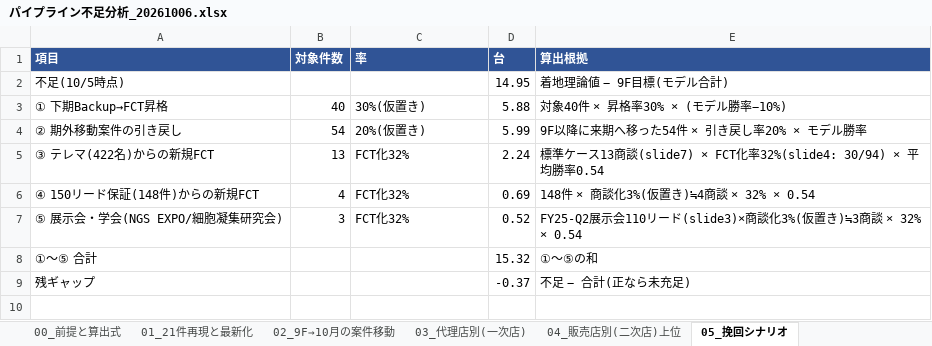
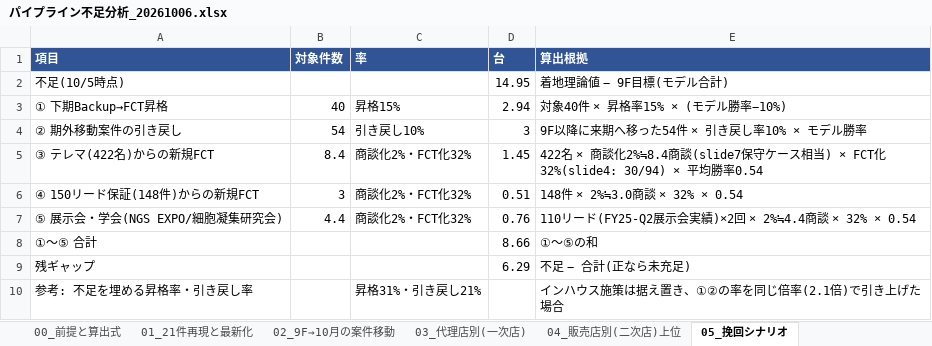
Before and after one commit to saru7949-koro/-1, an Excel workbook: 出力/パイプライン不足分析_20261006.xlsx, sheet 05_挽回シナリオ, drawn as a sheet; values as stored, in another font and other column widths than the file's, no borders; the diff names each change by its address in the sheet, - before the commit and + after, or states it on an @@ line.

```diff
--- a/出力/パイプライン不足分析_20261006.xlsx (sheet 05_挽回シナリオ)
+++ b/出力/パイプライン不足分析_20261006.xlsx (sheet 05_挽回シナリオ)
-C3 (率): 30%(仮置き)
+C3 (率): 昇格15%
-D3 (台): 5.88
+D3 (台): 2.94
-E3 (算出根拠): 対象40件 × 昇格率30% × (モデル勝率−10%)
+E3 (算出根拠): 対象40件 × 昇格率15% × (モデル勝率−10%)
-C4 (率): 20%(仮置き)
+C4 (率): 引き戻し10%
-D4 (台): 5.99
+D4 (台): 3
-E4 (算出根拠): 9F以降に来期へ移った54件 × 引き戻し率20% × モデル勝率
+E4 (算出根拠): 9F以降に来期へ移った54件 × 引き戻し率10% × モデル勝率
-B5 (対象件数): 13
+B5 (対象件数): 8.4
-C5:C7 (率): FCT化32%
+C5:C7 (率): 商談化2%・FCT化32%
-D5 (台): 2.24
+D5 (台): 1.45
-E5 (算出根拠): 標準ケース13商談(slide7) × FCT化率32%(slide4: 30/94)…
+E5 (算出根拠): 422名 × 商談化2%≒8.4商談(slide7保守ケース相当) × FCT化32%(slide4: 30/94)…
-B6 (対象件数): 4
+B6 (対象件数): 3
-D6 (台): 0.69
+D6 (台): 0.51
-E6 (算出根拠): 148件 × 商談化3%(仮置き)≒4商談 × 32% × 0.54
+E6 (算出根拠): 148件 × 2%≒3.0商談 × 32% × 0.54
-B7 (対象件数): 3
+B7 (対象件数): 4.4
-D7 (台): 0.52
+D7 (台): 0.76
-E7 (算出根拠): FY25-Q2展示会110リード(slide3)×商談化3%(仮置き)≒3商談 ×…
+E7 (算出根拠): 110リード(FY25-Q2展示会実績)×2回 × 2%≒4.4商談 ×…
-D8 (台): 15.32
+D8 (台): 8.66
-D9 (台): -0.37
+D9 (台): 6.29
+row 10: 参考: 不足を埋める昇格率・引き戻し率 |  | 昇格31%・引き戻し21% |  | インハウス施策は据え置き、①②の率を同じ倍率(2.1倍)で引き上げた場合
```
Also changed, not shown: sheet 10_案件アクションリスト, sheet 00_前提と算出式, sheet 11_短期アクション計画, 3 other files.
